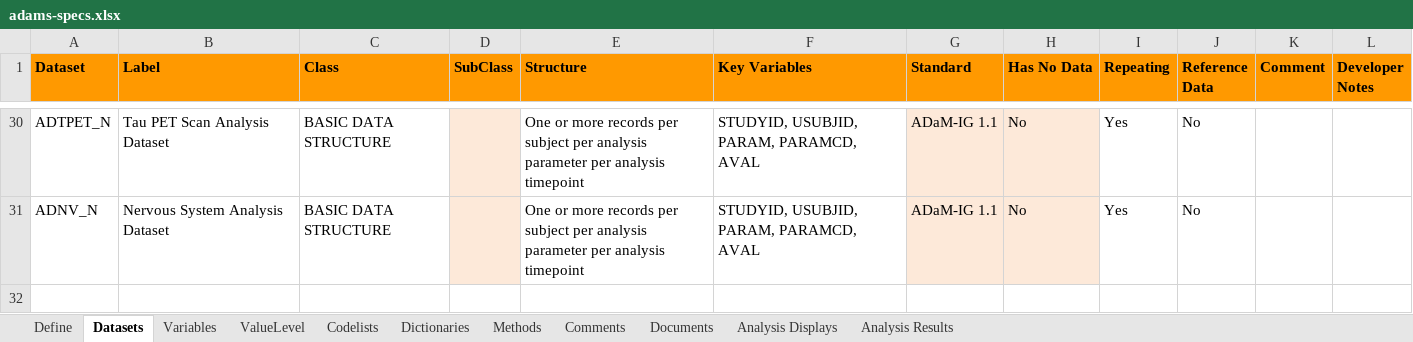
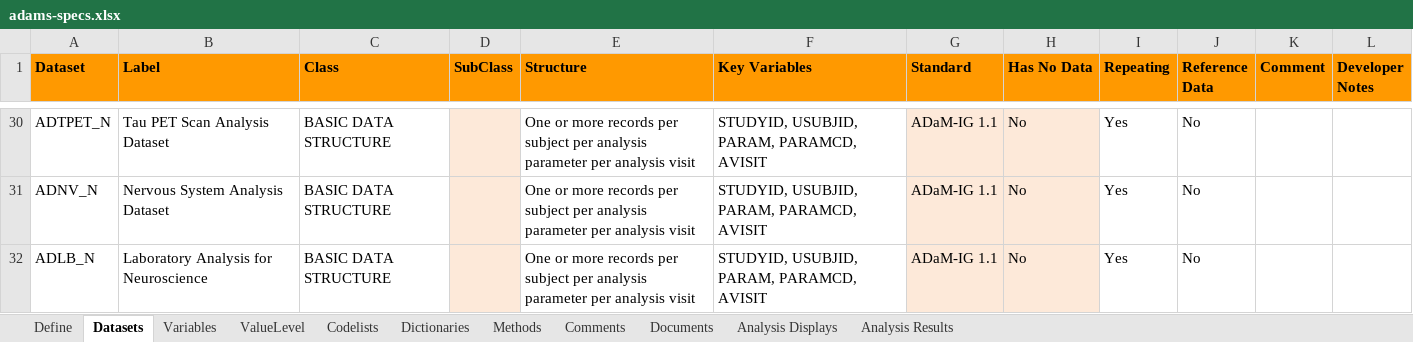
Before and after one commit to cran/pharmaverseadam, an Excel workbook: inst/extdata/adams-specs.xlsx, sheet Datasets, drawn as a sheet; only a part is shown, gaps mark what is left out; values as stored, in another font and other column widths than the file's, no borders; the diff covers the shown part only; the diff names each change by its address in the sheet, - before the commit and + after, or states it on an @@ line.

```diff
--- a/inst/extdata/adams-specs.xlsx (sheet Datasets)
+++ b/inst/extdata/adams-specs.xlsx (sheet Datasets)
-E30:E31 (Structure): …per analysis timepoint
+E30:E31 (Structure): …per analysis visit
-F30:F31 (Key Variables): STUDYID, USUBJID, PARAM, PARAMCD, AVAL
+F30:F31 (Key Variables): STUDYID, USUBJID, PARAM, PARAMCD, AVISIT
+row 32: ADLB_N | Laboratory Analysis for Neuroscience | BASIC DATA STRUCTURE |  | One or more records per subject per analysis parameter per analysis visit | STUDYID, USUBJID, PARAM, PARAMCD, AVISIT | ADaM-IG 1.1 | No | Yes | No
```
Also changed, not shown: 32 edited cells elsewhere in this sheet, sheet Variables, 52 other files.
